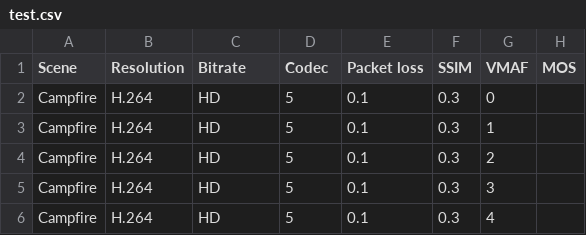
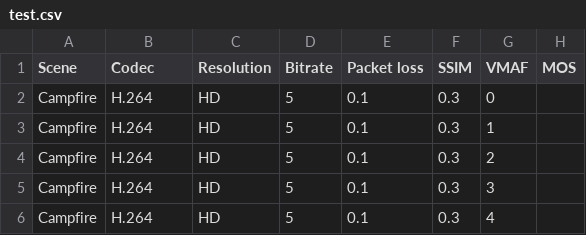
Before and after one commit to dRevan1/BAC_Video-quality-assessment, a CSV file: test.csv, drawn as a sheet; only a part is shown.

Commit message:
Rozdelenie do viacerých súborov, pridané ošetrenie rôznych chýb pri načítavaní zo súbora a načítavaní zadaných vstupov v prvej časti. Tiež pridané uložené súbory pre pca a scaler objekty, ako aj model siete, ktoré sa načítavajú pri spustení. Pridaná funkcia na zobrazenie grafov SSIM, VMAF a stratovosti voči MOS. Spúšťa sa súborom user_interface.py.

```diff
--- a/test.csv
+++ b/test.csv
@@ -1,2 +1,2 @@
-Scene;Resolution;Bitrate;Codec;Packet loss;SSIM;VMAF;MOS
+Scene;Codec;Resolution;Bitrate;Packet loss;SSIM;VMAF;MOS
 Campfire;H.264;HD;5;0.1;0.3;0;;;;;;;;;;
```
Also changed, not shown: 16 other files.
